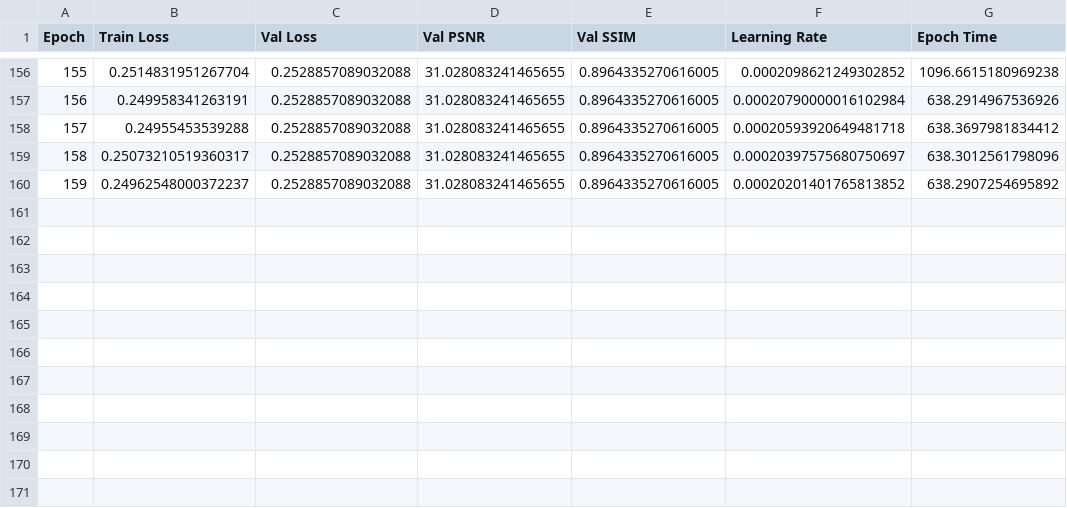
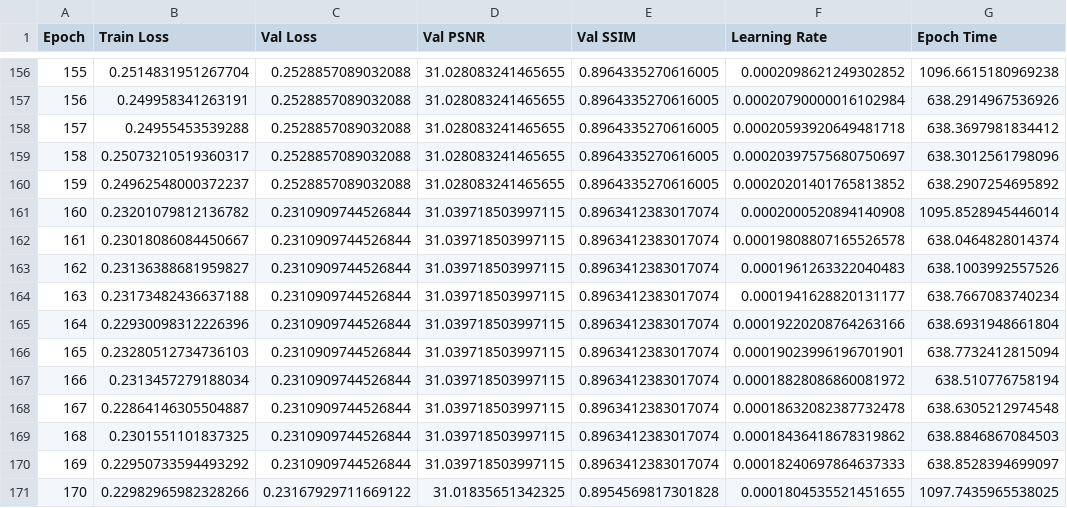
Before and after one commit to EEGuizhi/Single-Image-Blind-Motion-Deblurring, a CSV file: outputs/experiments/realblur_exp_09/train_log_FFTformer_d48_256_64.csv, drawn as a sheet; only a part is shown, gaps mark what is left out.

Commit message:
Update Test results, Dataset cache, Test script

```diff
--- a/outputs/experiments/realblur_exp_09/train_log_FFTformer_d48_256_64.csv
+++ b/outputs/experiments/realblur_exp_09/train_log_FFTformer_d48_256_64.csv
@@ -160 +160,12 @@ Epoch,Train Loss,Val Loss,Val PSNR,Val SSIM,Learning Rate,Epoch Time
 159,0.24962548000372237,0.2528857089032088,31.028083241465655,0.8964335270616005,0.00020201401765813852,638.2907254695892
+160,0.23201079812136782,0.2310909744526844,31.039718503997115,0.8963412383017074,0.0002000520894140908,1095.8528945446014
+161,0.23018086084450667,0.2310909744526844,31.039718503997115,0.8963412383017074,0.00019808807165526578,638.0464828014374
+162,0.23136388681959827,0.2310909744526844,31.039718503997115,0.8963412383017074,0.0001961263322040483,638.1003992557526
+163,0.23173482436637188,0.2310909744526844,31.039718503997115,0.8963412383017074,0.0001941628820131177,638.7667083740234
+164,0.22930098312226396,0.2310909744526844,31.039718503997115,0.8963412383017074,0.00019220208764263166,638.6931948661804
+165,0.23280512734736103,0.2310909744526844,31.039718503997115,0.8963412383017074,0.00019023996196701901,638.7732412815094
+166,0.2313457279188034,0.2310909744526844,31.039718503997115,0.8963412383017074,0.00018828086860081972,638.510776758194
+167,0.22864146305504887,0.2310909744526844,31.039718503997115,0.8963412383017074,0.00018632082387732478,638.6305212974548
+168,0.2301551101837325,0.2310909744526844,31.039718503997115,0.8963412383017074,0.00018436418678319862,638.8846867084503
+169,0.22950733594493292,0.2310909744526844,31.039718503997115,0.8963412383017074,0.00018240697864637333,638.8528394699097
+170,0.22982965982328266,0.23167929711669122,31.01835651342325,0.8954569817301828,0.0001804535521451655,1097.7435965538025
```
Also changed, not shown: 21 other files.
